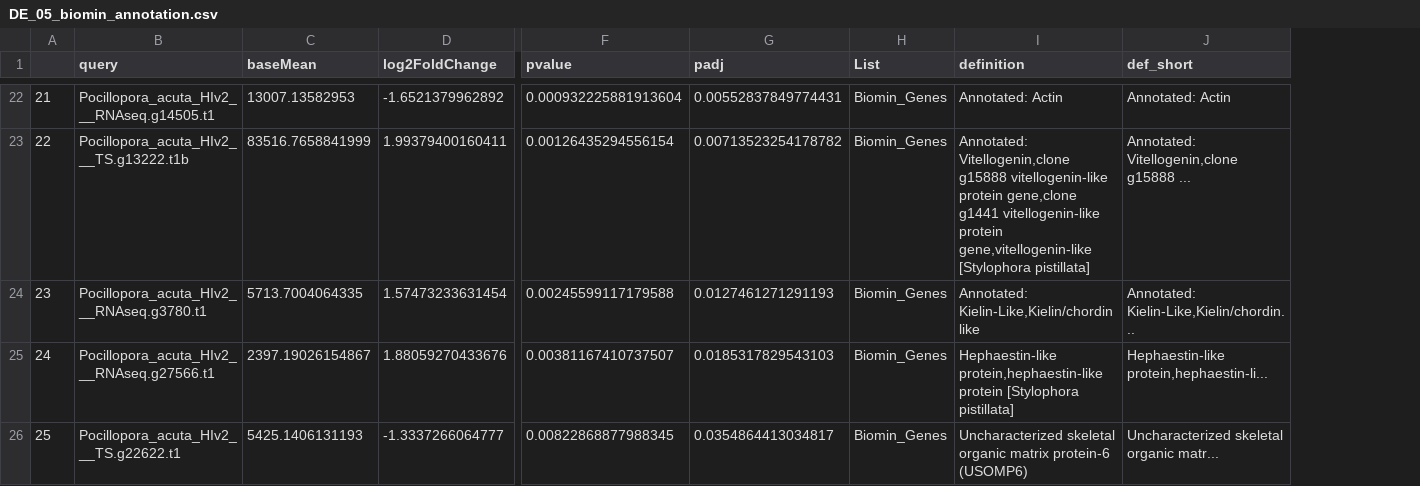
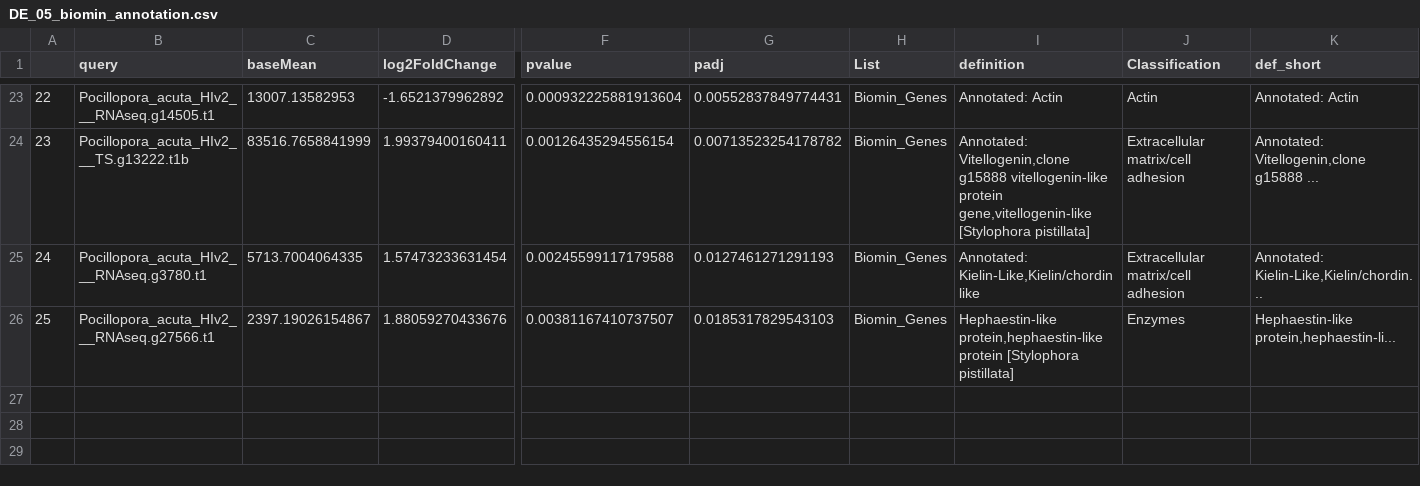
Before and after one commit to zdellaert/LaserCoral, a CSV file: output_RNA/differential_expression/DE_05_biomin_annotation.csv, drawn as a sheet; only a part is shown, gaps mark what is left out; removed rows and columns are numbered as before the commit, all else as after; rows hold the shown columns only; the diff covers the shown part only; the diff names each change by its address in the sheet, - before the commit and + after, or states it on an @@ line.

```diff
--- a/output_RNA/differential_expression/DE_05_biomin_annotation.csv
+++ b/output_RNA/differential_expression/DE_05_biomin_annotation.csv
+column J (Classification), rows 23-26: Actin | Extracellular matrix/cell adhesion | Extracellular matrix/cell adhesion | Enzymes
-A23: 21
+A23: 22
-A24: 22
+A24: 23
-I24 (definition): …vitellogenin-like protein gene,clone g1441 vitellogenin-like protein gene,vitellogenin-like [Stylophora…
+I24 (definition): …vitellogenin-like protein gene,vitellogenin-like [Stylophora…
-A25: 23
+A25: 24
-A26: 24
+A26: 25
-row 26: 25 | Pocillopora_acuta_HIv2___TS.g22622.t1 | 5425.1406131193 | -1.3337266064777 | 0.00822868877988345 | 0.0354864413034817 | Biomin_Genes | Uncharacterized skeletal organic matrix protein-6 (USOMP6) | Uncharacterized skeletal organic matr...
```
Also changed, not shown: 2 added rows, 1 removed row and 28 edited cells elsewhere in this file, 11 other files.
